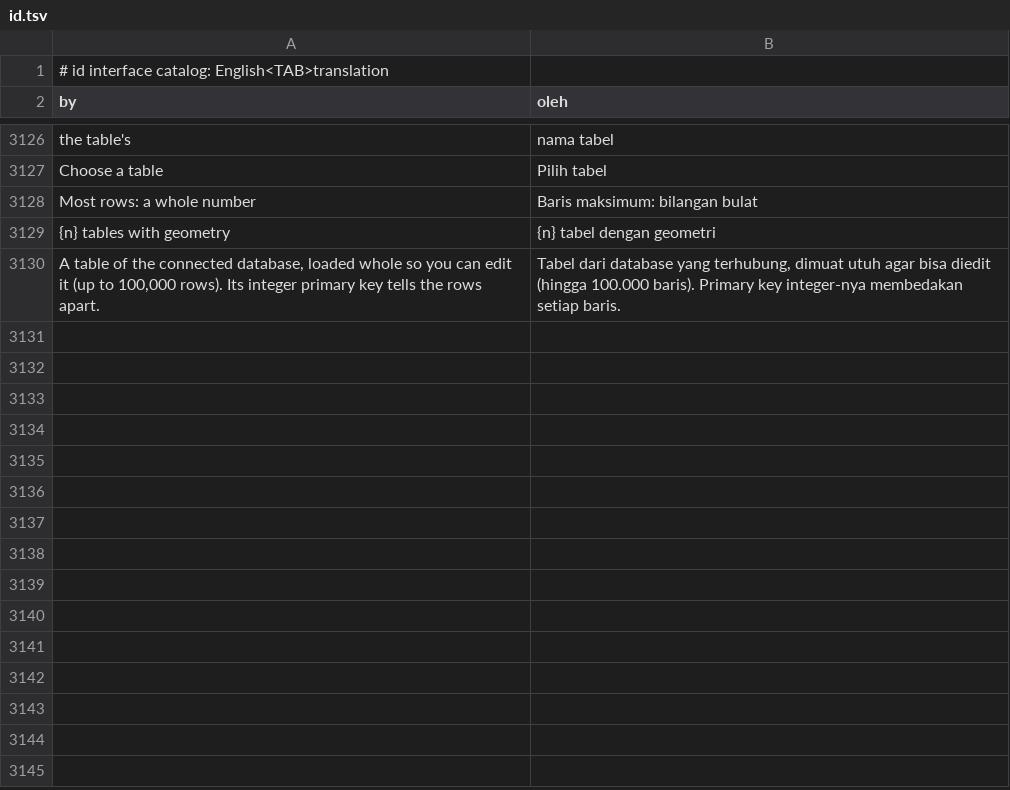
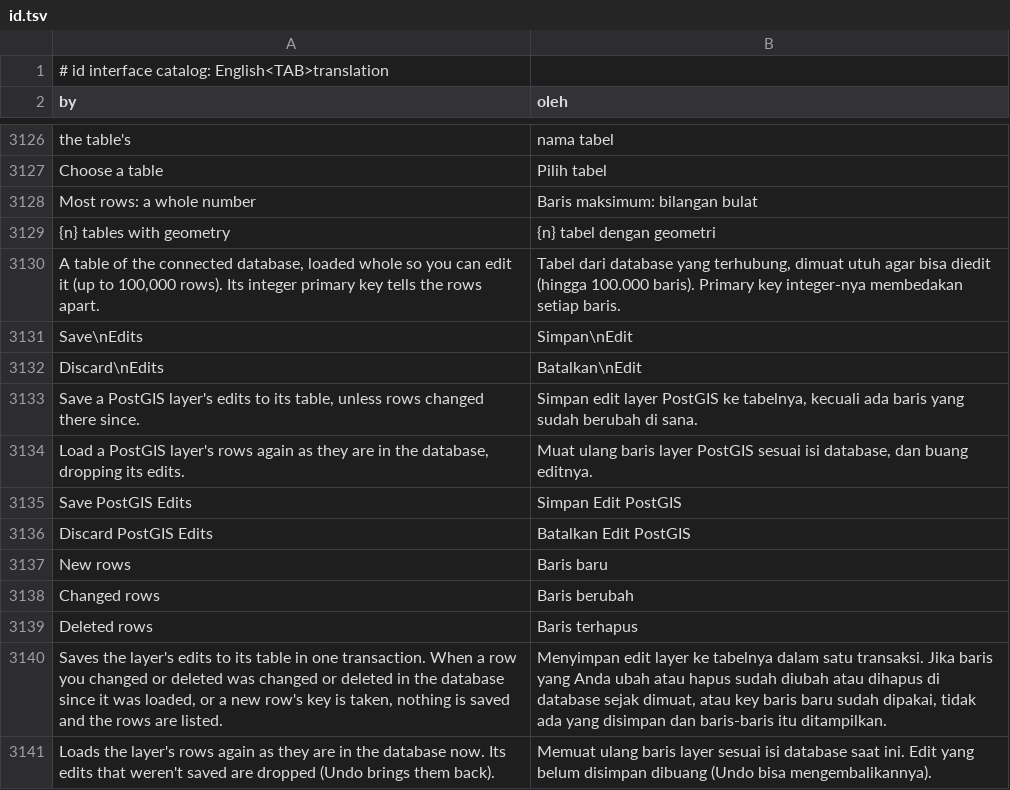
Before and after one commit to andriyanto/RustGIS, a TSV file: crates/ui-egui/src/i18n/id.tsv, drawn as a sheet; only a part is shown, gaps mark what is left out; the diff names each change by its address in the sheet, - before the commit and + after, or states it on an @@ line.

```diff
--- a/crates/ui-egui/src/i18n/id.tsv
+++ b/crates/ui-egui/src/i18n/id.tsv
+row 3131: Save\nEdits | Simpan\nEdit
+row 3132: Discard\nEdits | Batalkan\nEdit
+row 3133: Save a PostGIS layer's edits to its table, unless rows changed there since. | Simpan edit layer PostGIS ke tabelnya, kecuali ada baris yang sudah berubah di sana.
+row 3134: Load a PostGIS layer's rows again as they are in the database, dropping its edits. | Muat ulang baris layer PostGIS sesuai isi database, dan buang editnya.
+row 3135: Save PostGIS Edits | Simpan Edit PostGIS
+row 3136: Discard PostGIS Edits | Batalkan Edit PostGIS
+row 3137: New rows | Baris baru
+row 3138: Changed rows | Baris berubah
+row 3139: Deleted rows | Baris terhapus
+row 3140: Saves the layer's edits to its table in one transaction. When a row you changed or deleted was changed or deleted in the database since it was loaded, or a new row's key is taken, nothing is saved and the rows are listed. | Menyimpan edit layer ke tabelnya dalam satu transaksi. Jika baris yang Anda ubah atau hapus sudah diubah atau dihapus di database sejak dimuat, atau key baris baru sudah dipakai, tidak ada yang disimpan dan baris-baris itu ditampilkan.
+row 3141: Loads the layer's rows again as they are in the database now. Its edits that weren't saved are dropped (Undo brings them back). | Memuat ulang baris layer sesuai isi database saat ini. Edit yang belum disimpan dibuang (Undo bisa mengembalikannya).
```
Also changed, not shown: 12 other files.
